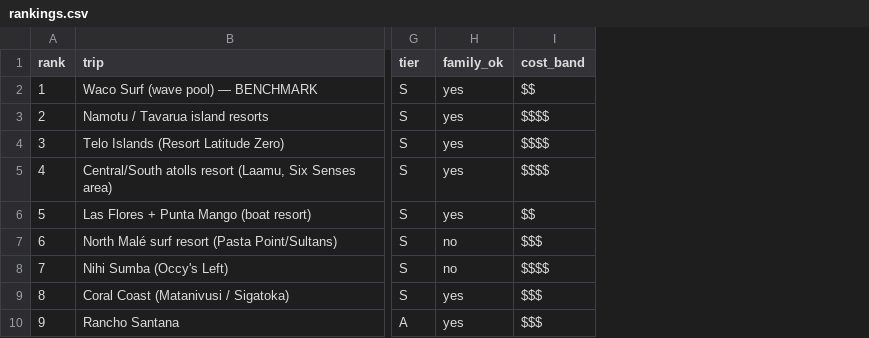
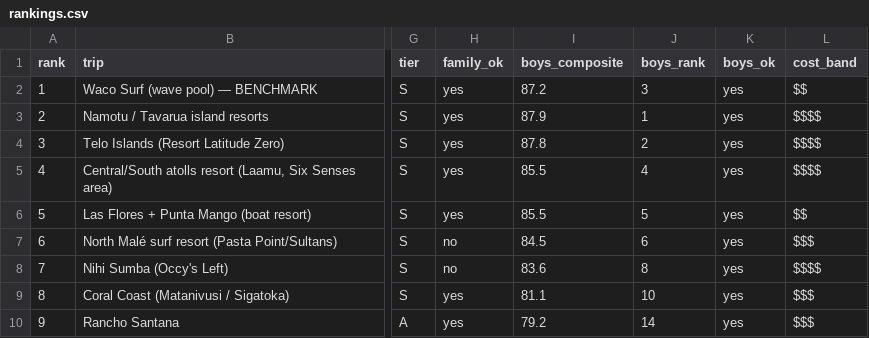
Before and after one commit to cduflo/surf-trip, a CSV file: rankings.csv, drawn as a sheet; only a part is shown, gaps mark what is left out; the diff names each change by its address in the sheet, - before the commit and + after, or states it on an @@ line.

```diff
--- a/rankings.csv
+++ b/rankings.csv
+column I (boys_composite), rows 2-10: 87.2 | 87.9 | 87.8 | 85.5 | 85.5 | 84.5 | 83.6 | 81.1 | 79.2
+column J (boys_rank), rows 2-10: 3 | 1 | 2 | 4 | 5 | 6 | 8 | 10 | 14
+column K (boys_ok), rows 2-10: all yes
```
Also changed, not shown: 7 other files.
